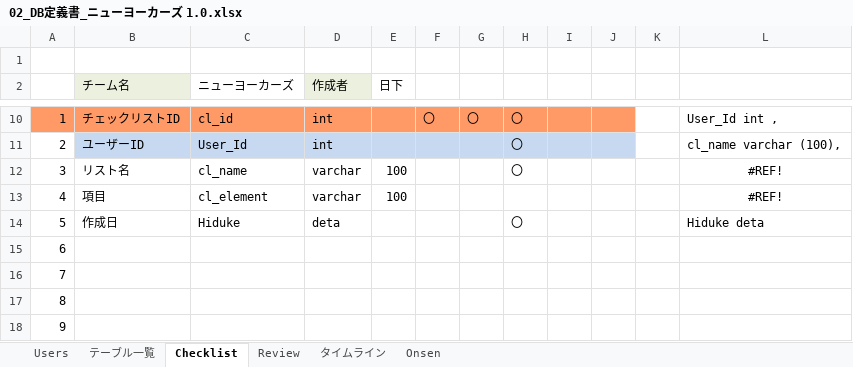
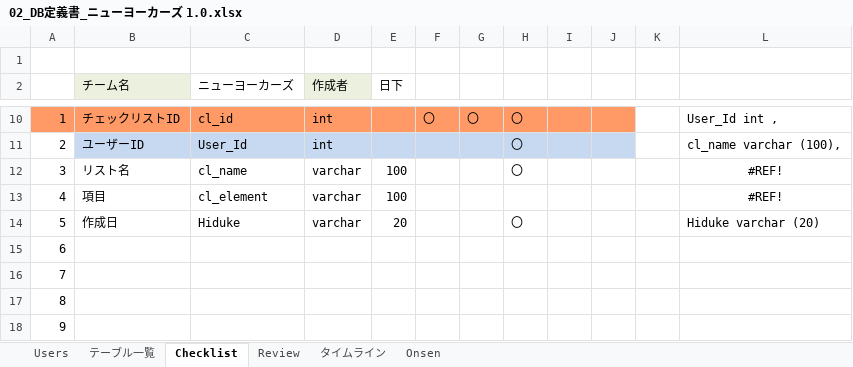
Before and after one commit to plusdojo2024/E1, an Excel workbook: doc/12_外部設計/02_DB定義書_ニューヨーカーズ 1.0.xlsx, sheet Checklist, drawn as a sheet; only a part is shown, gaps mark what is left out; values as stored, in another font and other column widths than the file's, no borders; the diff names each change by its address in the sheet, - before the commit and + after, or states it on an @@ line.

```diff
--- a/doc/12_外部設計/02_DB定義書_ニューヨーカーズ 1.0.xlsx (sheet Checklist)
+++ b/doc/12_外部設計/02_DB定義書_ニューヨーカーズ 1.0.xlsx (sheet Checklist)
-D14 (作成者): deta
+D14 (作成者): varchar
-E14 (日下): (empty)
+E14 (日下): 20
-L14: Hiduke deta
+L14: Hiduke varchar (20)
```
Also changed, not shown: sheet Users, sheet タイムライン, sheet Review, 5 other files.
